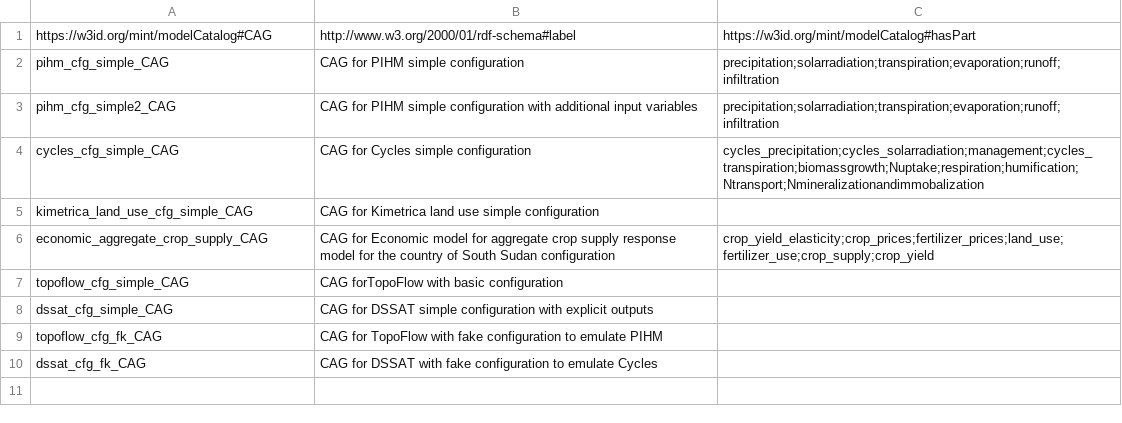
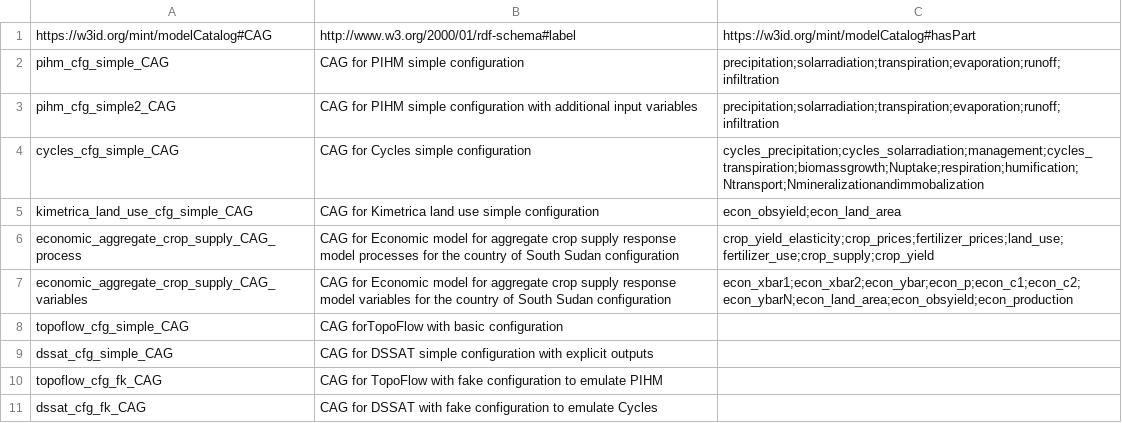
Before and after one commit to mintproject/Mint-ModelCatalog-Ontology, a CSV file: modelCatalog/instances/CAG.csv, drawn as a sheet.

Commit message:
Added CAG for Econ model, and levels of relevance

```diff
--- a/modelCatalog/instances/CAG.csv
+++ b/modelCatalog/instances/CAG.csv
@@ -4,4 +4,5 @@ pihm_cfg_simple2_CAG,CAG for PIHM simple configuration with additional input var
 cycles_cfg_simple_CAG,CAG for Cycles simple configuration,cycles_precipitation;cycles_solarradiation;management;cycles_transpiration;biomassgrowth;Nuptake;respiration;humification;Ntransport;Nmineralizationandimmobalization
-kimetrica_land_use_cfg_simple_CAG,CAG for Kimetrica land use simple configuration,
-economic_aggregate_crop_supply_CAG,CAG for Economic model for aggregate crop supply response model for the country of South Sudan configuration,crop_yield_elasticity;crop_prices;fertilizer_prices;land_use;fertilizer_use;crop_supply;crop_yield
+kimetrica_land_use_cfg_simple_CAG,CAG for Kimetrica land use simple configuration,econ_obsyield;econ_land_area
+economic_aggregate_crop_supply_CAG_process,CAG for Economic model for aggregate crop supply response model processes for the country of South Sudan configuration,crop_yield_elasticity;crop_prices;fertilizer_prices;land_use;fertilizer_use;crop_supply;crop_yield
+economic_aggregate_crop_supply_CAG_variables,CAG for Economic model for aggregate crop supply response model variables for the country of South Sudan configuration,econ_xbar1;econ_xbar2;econ_ybar;econ_p;econ_c1;econ_c2;econ_ybarN;econ_land_area;econ_obsyield;econ_production
 topoflow_cfg_simple_CAG,CAG forTopoFlow with basic configuration,
```
Also changed, not shown: modelCatalog/instances/Model.csv, modelCatalog/instances/ModelConfiguration.csv, 2 other files.
